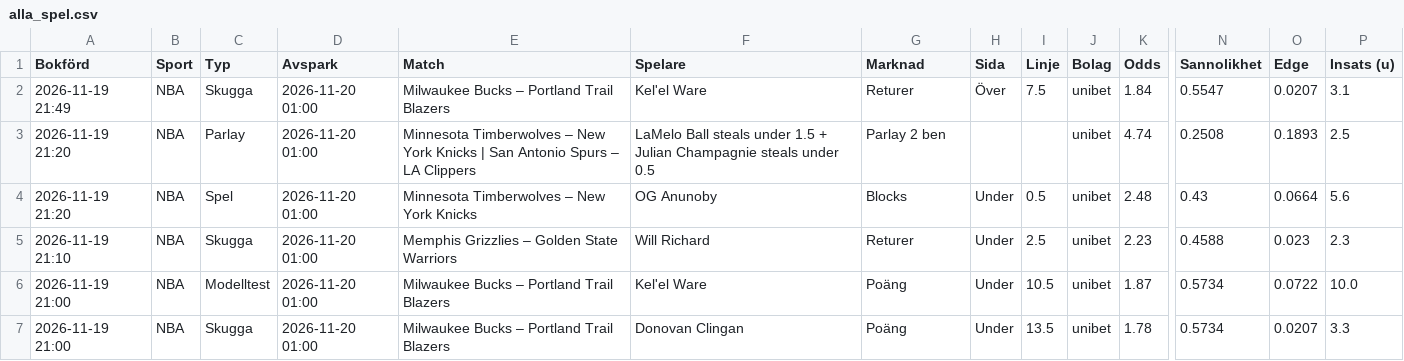
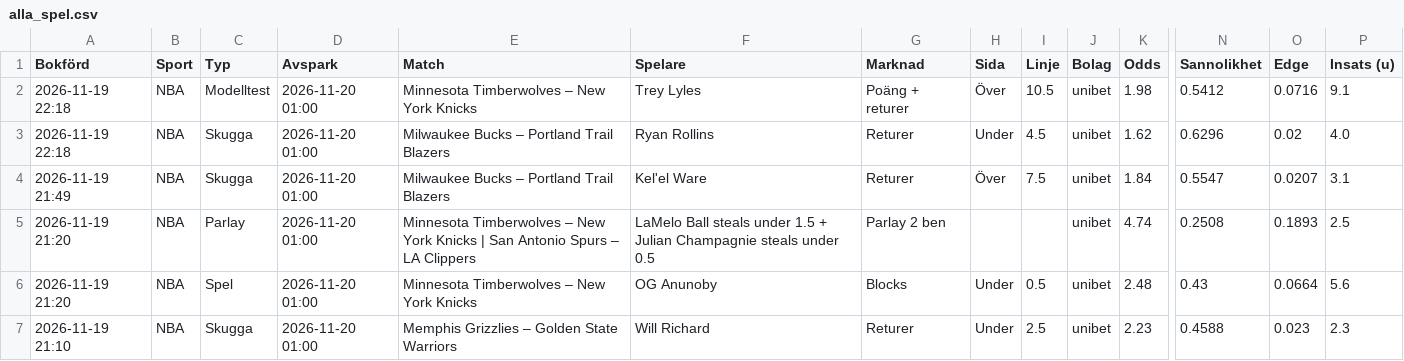
Before and after one commit to FatFockFrank888/propsbot, a CSV file: site/csv/alla_spel.csv, drawn as a sheet; only a part is shown, gaps mark what is left out; the shorter side is filled out with more unchanged rows; rows hold the shown columns only; the diff names each change by its address in the sheet, - before the commit and + after, or states it on an @@ line.

```diff
--- a/site/csv/alla_spel.csv
+++ b/site/csv/alla_spel.csv
+row 2: 2026-11-19 22:18 | NBA | Modelltest | 2026-11-20 01:00 | Minnesota Timberwolves – New York Knicks | Trey Lyles | Poäng + returer | Över | 10.5 | unibet | 1.98 | 0.5412 | 0.0716 | 9.1
+row 3: 2026-11-19 22:18 | NBA | Skugga | 2026-11-20 01:00 | Milwaukee Bucks – Portland Trail Blazers | Ryan Rollins | Returer | Under | 4.5 | unibet | 1.62 | 0.6296 | 0.02 | 4.0
```
Also changed, not shown: site/csv/nba.csv, site/csv/sammanfattning.csv, 26 other files.
